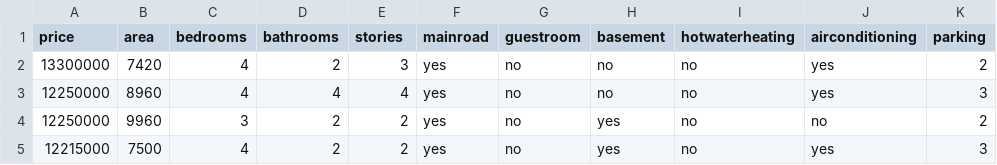
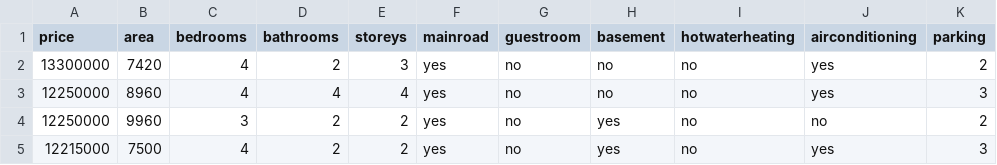
Before and after one commit to whitehatjr-test/heightweight, a CSV file: Housing_original.csv, drawn as a sheet; only a part is shown; the diff names each change by its address in the sheet, - before the commit and + after, or states it on an @@ line.

Commit message:
Update Housing_original.csv

```diff
--- a/Housing_original.csv
+++ b/Housing_original.csv
-E1: stories
+E1: storeys
```
